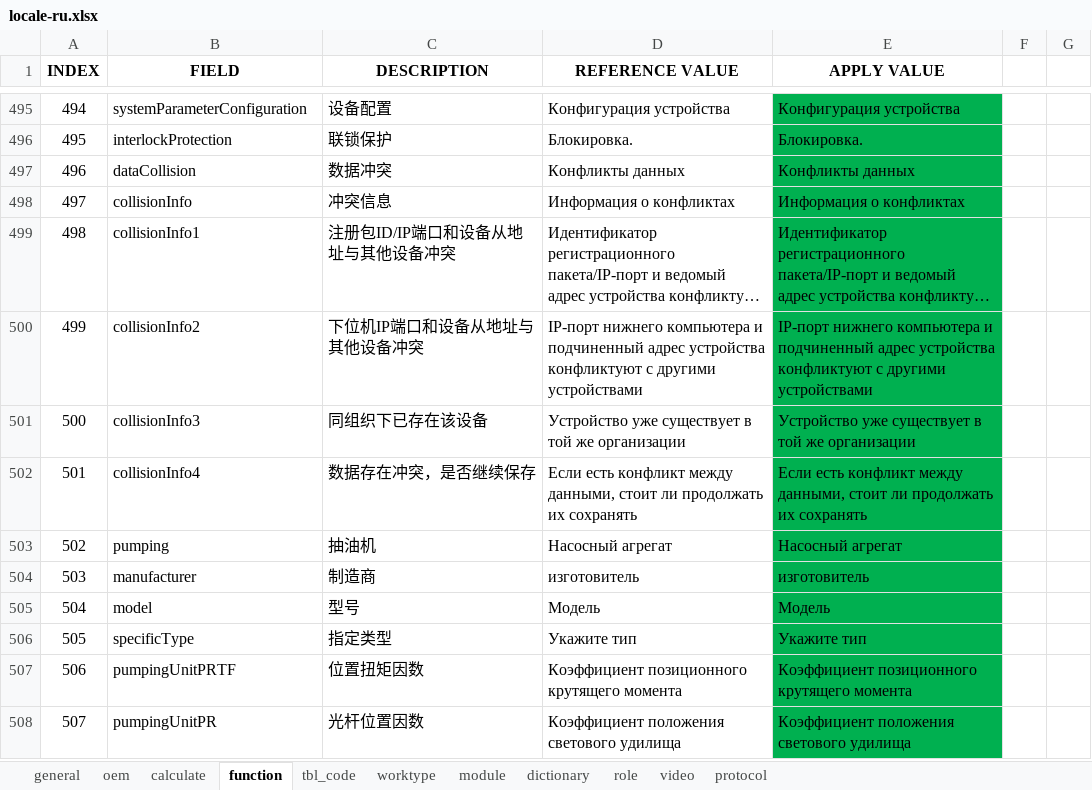
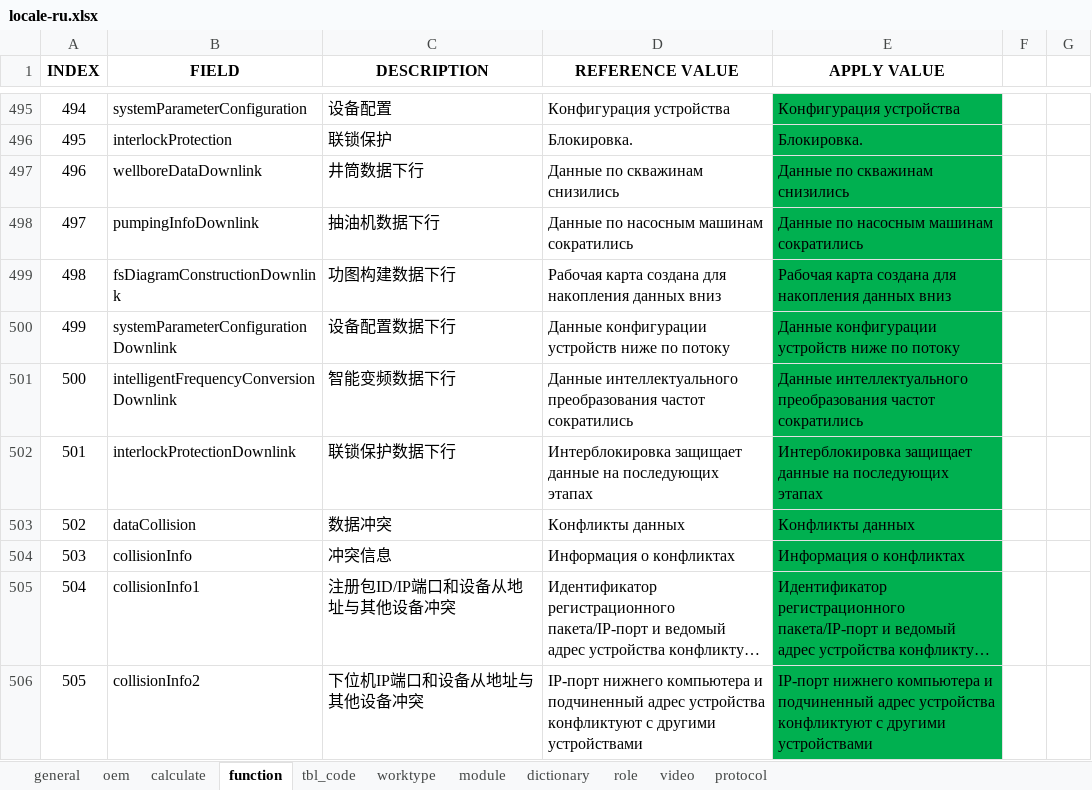
Before and after one commit to cosog/ap, an Excel workbook: WebRoot/oem/cnooc/locale/locale-ru.xlsx, sheet function, drawn as a sheet; only a part is shown, gaps mark what is left out; the shorter side is filled out with more unchanged rows; long unchanged cells end in …; values as stored, in another font and other column widths than the file's, no borders; addresses are those after the commit; the diff names each change by its address in the sheet, - before the commit and + after, or states it on an @@ line.

Commit message:
Alarm unit adjustment and system testing

```diff
--- a/WebRoot/oem/cnooc/locale/locale-ru.xlsx (sheet function)
+++ b/WebRoot/oem/cnooc/locale/locale-ru.xlsx (sheet function)
+row 497: 496 | wellboreDataDownlink | 井筒数据下行 | Данные по скважинам снизились | Данные по скважинам снизились
+row 498: 497 | pumpingInfoDownlink | 抽油机数据下行 | Данные по насосным машинам сократились | Данные по насосным машинам сократились
+row 499: 498 | fsDiagramConstructionDownlink | 功图构建数据下行 | Рабочая карта создана для накопления данных вниз | Рабочая карта создана для накопления данных вниз
+row 500: 499 | systemParameterConfigurationDownlink | 设备配置数据下行 | Данные конфигурации устройств ниже по потоку | Данные конфигурации устройств ниже по потоку
+row 501: 500 | intelligentFrequencyConversionDownlink | 智能变频数据下行 | Данные интеллектуального преобразования частот сократились | Данные интеллектуального преобразования частот сократились
+row 502: 501 | interlockProtectionDownlink | 联锁保护数据下行 | Интерблокировка защищает данные на последующих этапах | Интерблокировка защищает данные на последующих этапах
@@ column A (INDEX) renumbered from row 503 down @@
```
Also changed, not shown: WebRoot/oem/cnpc/locale/locale-ru.xlsx, WebRoot/oem/dacheng/locale/locale-ru.xlsx, 24 other files.
